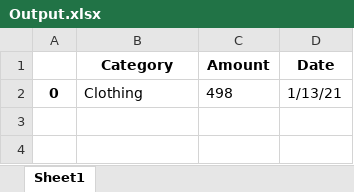
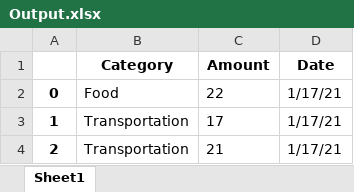
Before and after one commit to yolojo/ExpenseTracker1.0, an Excel workbook: Output.xlsx, sheet Sheet1, drawn as a sheet; values as stored, in another font and other column widths than the file's, no borders; the diff names each change by its address in the sheet, - before the commit and + after, or states it on an @@ line.

```diff
--- a/Output.xlsx (sheet Sheet1)
+++ b/Output.xlsx (sheet Sheet1)
-B2 (Category): Clothing
+B2 (Category): Food
-C2 (Amount): 498
+C2 (Amount): 22
-D2 (Date): 1/13/21
+D2 (Date): 1/17/21
+row 3: 1 | Transportation | 17 | 1/17/21
+row 4: 2 | Transportation | 21 | 1/17/21
```
Also changed, not shown: 5 other files.
